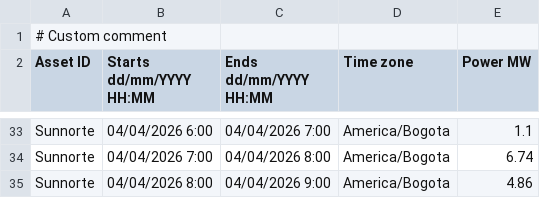
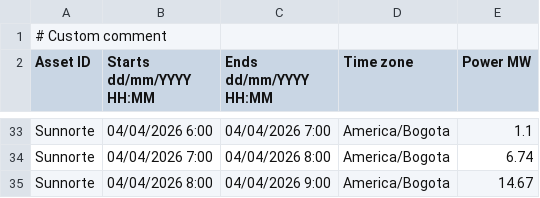
Before and after one commit to AndresMachuca21/Dashboard-Solar, a CSV file: generacion_actual.csv, drawn as a sheet; only a part is shown, gaps mark what is left out.

Commit message:
Auto-update CSV desde FTP

```diff
--- a/generacion_actual.csv
+++ b/generacion_actual.csv
@@ -34,2 +34,2 @@ Sunnorte;04/04/2026 6:00;04/04/2026 7:00;America/Bogota;1.1
 Sunnorte;04/04/2026 7:00;04/04/2026 8:00;America/Bogota;6.74
-Sunnorte;04/04/2026 8:00;04/04/2026 9:00;America/Bogota;4.86
+Sunnorte;04/04/2026 8:00;04/04/2026 9:00;America/Bogota;14.67
```
